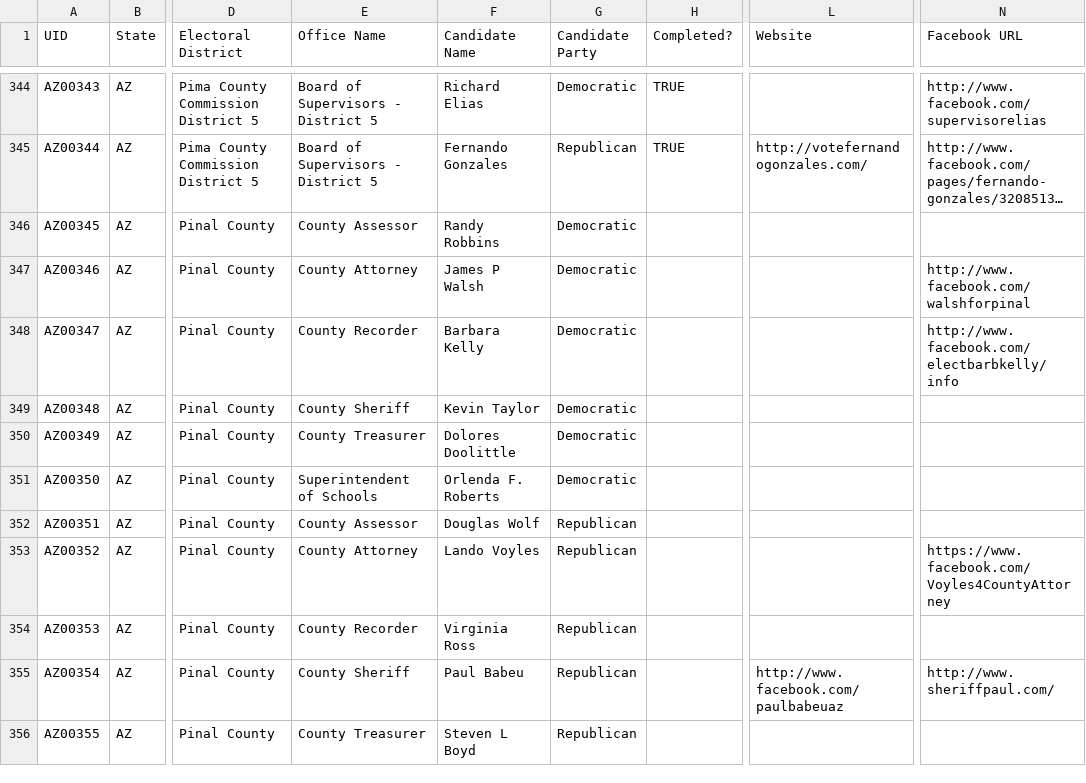
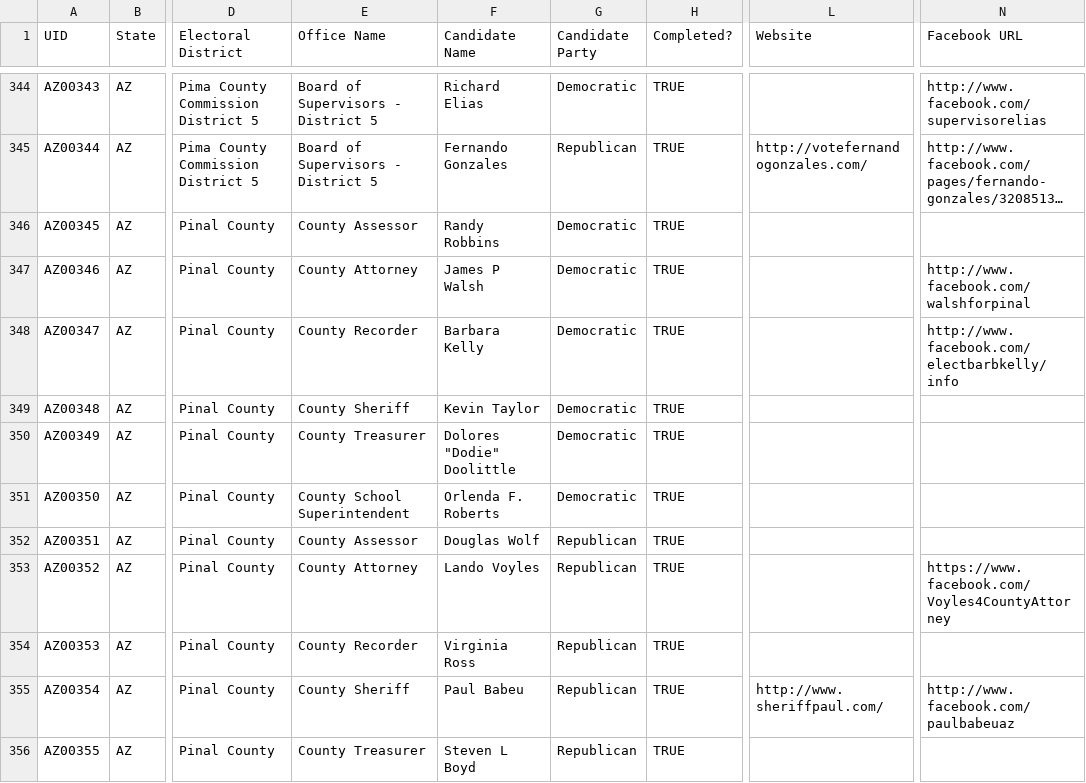
Before and after one commit to BusProject/Ballot, a CSV file: lib/states/AZ.csv, drawn as a sheet; only a part is shown, gaps mark what is left out; long unchanged cells end in …; the diff covers the shown part only; the diff names each change by its address in the sheet, - before the commit and + after, or states it on an @@ line.

```diff
--- a/lib/states/AZ.csv
+++ b/lib/states/AZ.csv
-H346:H356 (Completed?): (empty)
+H346:H356 (Completed?): TRUE
-F350 (Candidate Name): Dolores Doolittle
+F350 (Candidate Name): Dolores "Dodie" Doolittle
-E351 (Office Name): Superintendent of Schools
+E351 (Office Name): County School Superintendent
-L355 (Website): http://www.facebook.com/paulbabeuaz
+L355 (Website): http://www.sheriffpaul.com/
-N355 (Facebook URL): http://www.sheriffpaul.com/
+N355 (Facebook URL): http://www.facebook.com/paulbabeuaz
```
Also changed, not shown: 4 added rows and 13 edited cells elsewhere in this file, lib/states/CT.csv, lib/states/DE.csv, 2 other files.
